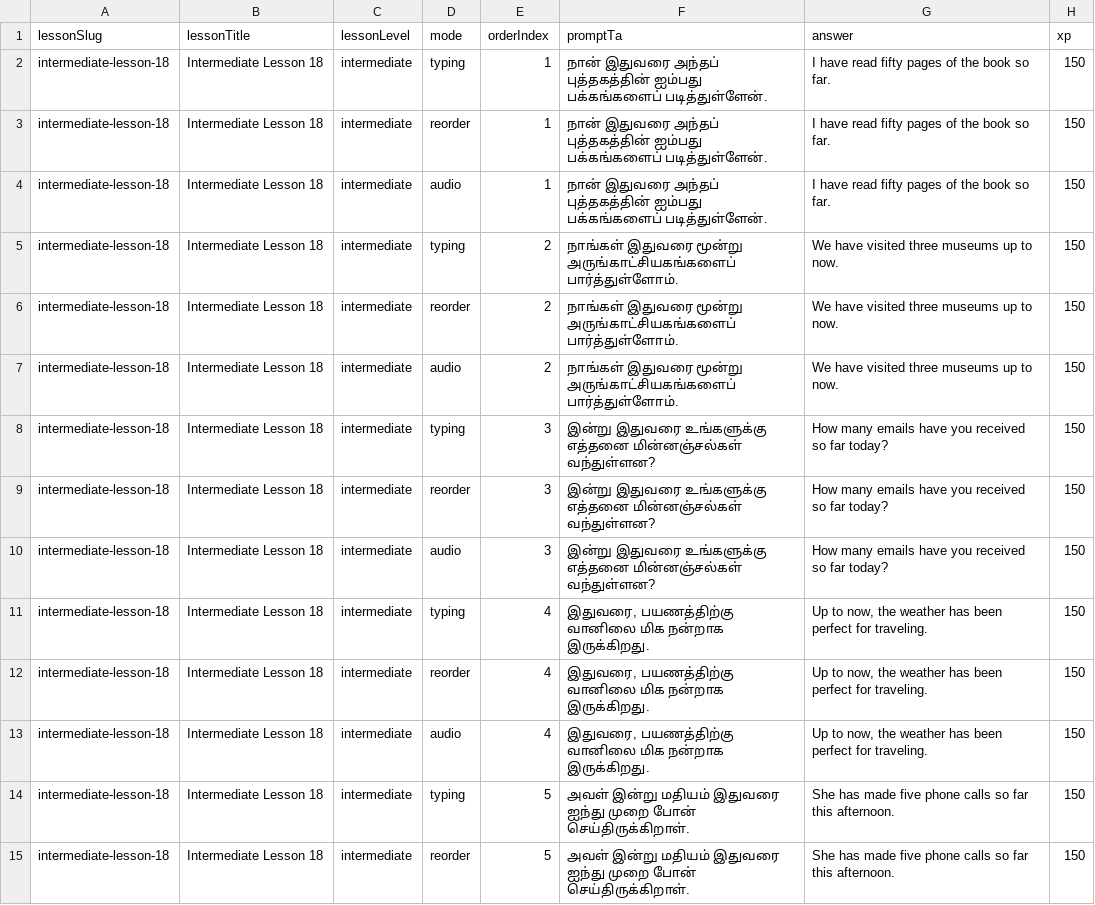
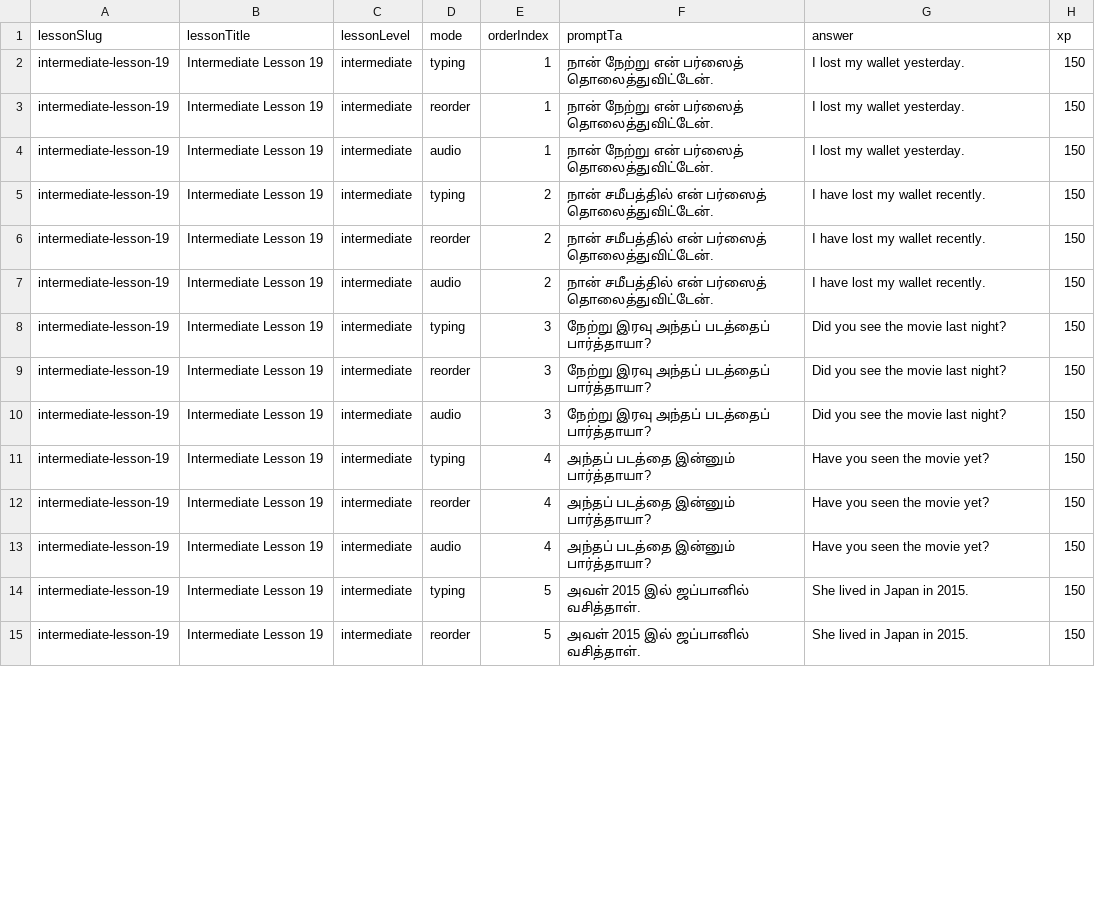
Before and after one commit to Gcoastarvi/fluencyjet-sentence-master, a CSV file: content.csv, drawn as a sheet; only a part is shown; the diff covers the shown part only.

```diff
--- a/content.csv
+++ b/content.csv
@@ -1,15 +1,15 @@
 lessonSlug,lessonTitle,lessonLevel,mode,orderIndex,promptTa,answer,xp
-intermediate-lesson-18,Intermediate Lesson 18,intermediate,typing,1,"நான் இதுவரை அந்தப் புத்தகத்தின் ஐம்பது பக்கங்களைப் படித்துள்ளேன்.","I have read fifty pages of the book so far.",150
-intermediate-lesson-18,Intermediate Lesson 18,intermediate,reorder,1,"நான் இதுவரை அந்தப் புத்தகத்தின் ஐம்பது பக்கங்களைப் படித்துள்ளேன்.","I have read fifty pages of the book so far.",150
-intermediate-lesson-18,Intermediate Lesson 18,intermediate,audio,1,"நான் இதுவரை அந்தப் புத்தகத்தின் ஐம்பது பக்கங்களைப் படித்துள்ளேன்.","I have read fifty pages of the book so far.",150
-intermediate-lesson-18,Intermediate Lesson 18,intermediate,typing,2,"நாங்கள் இதுவரை மூன்று அருங்காட்சியகங்களைப் பார்த்துள்ளோம்.","We have visited three museums up to now.",150
-intermediate-lesson-18,Intermediate Lesson 18,intermediate,reorder,2,"நாங்கள் இதுவரை மூன்று அருங்காட்சியகங்களைப் பார்த்துள்ளோம்.","We have visited three museums up to now.",150
-intermediate-lesson-18,Intermediate Lesson 18,intermediate,audio,2,"நாங்கள் இதுவரை மூன்று அருங்காட்சியகங்களைப் பார்த்துள்ளோம்.","We have visited three museums up to now.",150
-intermediate-lesson-18,Intermediate Lesson 18,intermediate,typing,3,"இன்று இதுவரை உங்களுக்கு எத்தனை மின்னஞ்சல்கள் வந்துள்ளன?","How many emails have you received so far today?",150
-intermediate-lesson-18,Intermediate Lesson 18,intermediate,reorder,3,"இன்று இதுவரை உங்களுக்கு எத்தனை மின்னஞ்சல்கள் வந்துள்ளன?","How many emails have you received so far today?",150
-intermediate-lesson-18,Intermediate Lesson 18,intermediate,audio,3,"இன்று இதுவரை உங்களுக்கு எத்தனை மின்னஞ்சல்கள் வந்துள்ளன?","How many emails have you received so far today?",150
-intermediate-lesson-18,Intermediate Lesson 18,intermediate,typing,4,"இதுவரை, பயணத்திற்கு வானிலை மிக நன்றாக இருக்கிறது.","Up to now, the weather has been perfect for traveling.",150
-intermediate-lesson-18,Intermediate Lesson 18,intermediate,reorder,4,"இதுவரை, பயணத்திற்கு வானிலை மிக நன்றாக இருக்கிறது.","Up to now, the weather has been perfect for traveling.",150
-intermediate-lesson-18,Intermediate Lesson 18,intermediate,audio,4,"இதுவரை, பயணத்திற்கு வானிலை மிக நன்றாக இருக்கிறது.","Up to now, the weather has been perfect for traveling.",150
-intermediate-lesson-18,Intermediate Lesson 18,intermediate,typing,5,"அவள் இன்று மதியம் இதுவரை ஐந்து முறை போன் செய்திருக்கிறாள்.","She has made five phone calls so far this afternoon.",150
-intermediate-lesson-18,Intermediate Lesson 18,intermediate,reorder,5,"அவள் இன்று மதியம் இதுவரை ஐந்து முறை போன் செய்திருக்கிறாள்.","She has made five phone calls so far this afternoon.",150
+intermediate-lesson-19,Intermediate Lesson 19,intermediate,typing,1,"நான் நேற்று என் பர்ஸைத் தொலைத்துவிட்டேன்.","I lost my wallet yesterday.",150
+intermediate-lesson-19,Intermediate Lesson 19,intermediate,reorder,1,"நான் நேற்று என் பர்ஸைத் தொலைத்துவிட்டேன்.","I lost my wallet yesterday.",150
+intermediate-lesson-19,Intermediate Lesson 19,intermediate,audio,1,"நான் நேற்று என் பர்ஸைத் தொலைத்துவிட்டேன்.","I lost my wallet yesterday.",150
+intermediate-lesson-19,Intermediate Lesson 19,intermediate,typing,2,"நான் சமீபத்தில் என் பர்ஸைத் தொலைத்துவிட்டேன்.","I have lost my wallet recently.",150
+intermediate-lesson-19,Intermediate Lesson 19,intermediate,reorder,2,"நான் சமீபத்தில் என் பர்ஸைத் தொலைத்துவிட்டேன்.","I have lost my wallet recently.",150
+intermediate-lesson-19,Intermediate Lesson 19,intermediate,audio,2,"நான் சமீபத்தில் என் பர்ஸைத் தொலைத்துவிட்டேன்.","I have lost my wallet recently.",150
+intermediate-lesson-19,Intermediate Lesson 19,intermediate,typing,3,"நேற்று இரவு அந்தப் படத்தைப் பார்த்தாயா?","Did you see the movie last night?",150
+intermediate-lesson-19,Intermediate Lesson 19,intermediate,reorder,3,"நேற்று இரவு அந்தப் படத்தைப் பார்த்தாயா?","Did you see the movie last night?",150
+intermediate-lesson-19,Intermediate Lesson 19,intermediate,audio,3,"நேற்று இரவு அந்தப் படத்தைப் பார்த்தாயா?","Did you see the movie last night?",150
+intermediate-lesson-19,Intermediate Lesson 19,intermediate,typing,4,"அந்தப் படத்தை இன்னும் பார்த்தாயா?","Have you seen the movie yet?",150
+intermediate-lesson-19,Intermediate Lesson 19,intermediate,reorder,4,"அந்தப் படத்தை இன்னும் பார்த்தாயா?","Have you seen the movie yet?",150
+intermediate-lesson-19,Intermediate Lesson 19,intermediate,audio,4,"அந்தப் படத்தை இன்னும் பார்த்தாயா?","Have you seen the movie yet?",150
+intermediate-lesson-19,Intermediate Lesson 19,intermediate,typing,5,"அவள் 2015 இல் ஜப்பானில் வசித்தாள்.","She lived in Japan in 2015.",150
+intermediate-lesson-19,Intermediate Lesson 19,intermediate,reorder,5,"அவள் 2015 இல் ஜப்பானில் வசித்தாள்.","She lived in Japan in 2015.",150
```
Also changed, not shown: 112 edited cells elsewhere in this file, 3 other files.
